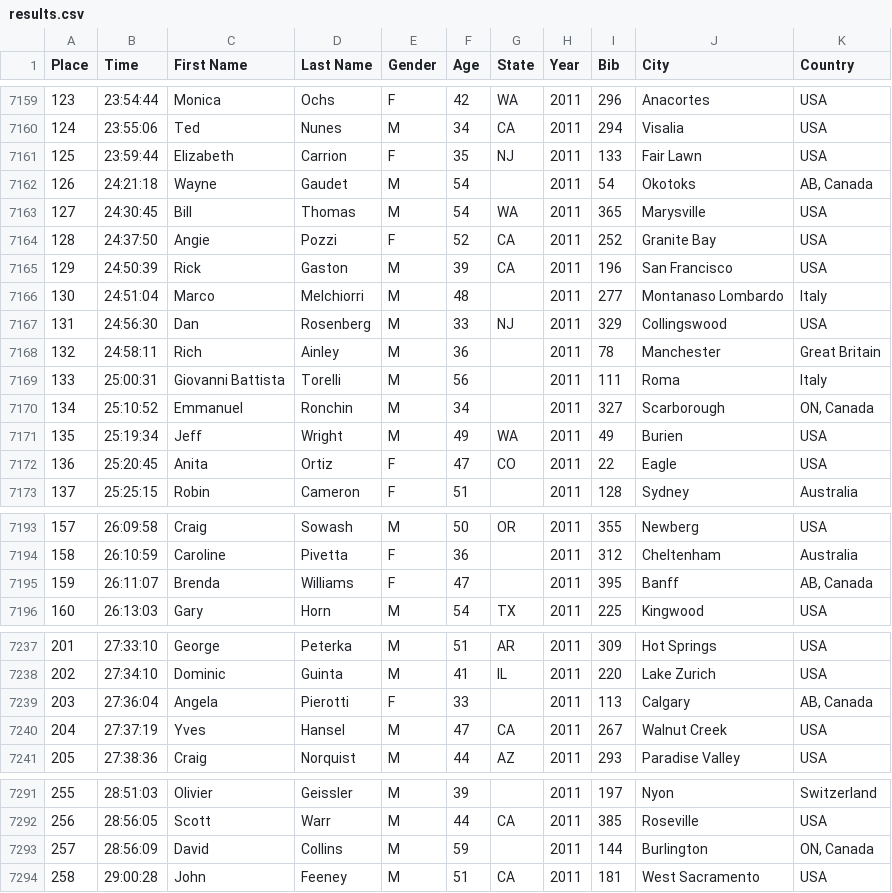
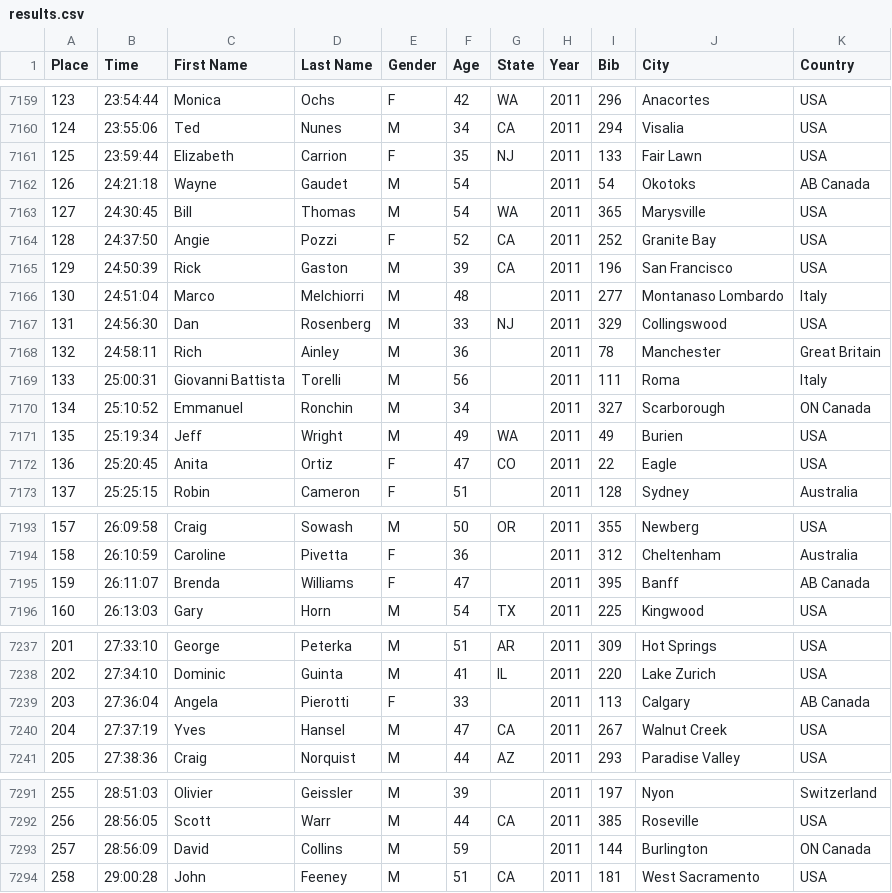
Before and after one commit to talanthier/wser, a CSV file: data/results.csv, drawn as a sheet; only a part is shown, gaps mark what is left out; the diff covers the shown part only.

Commit message:
updated results with removed commas from country col

```diff
--- a/data/results.csv
+++ b/data/results.csv
@@ -7161,3 +7161,3 @@ Place,Time,First Name,Last Name,Gender,Age,State,Year,Bib,City,Country
 125,23:59:44,Elizabeth,Carrion,F,35,NJ,2011,133,Fair Lawn,USA
-126,24:21:18,Wayne,Gaudet,M,54,,2011,54,Okotoks,"AB, Canada"
+126,24:21:18,Wayne,Gaudet,M,54,,2011,54,Okotoks,AB Canada
 127,24:30:45,Bill,Thomas,M,54,WA,2011,365,Marysville,USA
@@ -7169,3 +7169,3 @@ Place,Time,First Name,Last Name,Gender,Age,State,Year,Bib,City,Country
 133,25:00:31,Giovanni Battista,Torelli,M,56,,2011,111,Roma,Italy
-134,25:10:52,Emmanuel,Ronchin,M,34,,2011,327,Scarborough,"ON, Canada"
+134,25:10:52,Emmanuel,Ronchin,M,34,,2011,327,Scarborough,ON Canada
 135,25:19:34,Jeff,Wright,M,49,WA,2011,49,Burien,USA
@@ -7194,3 +7194,3 @@ Place,Time,First Name,Last Name,Gender,Age,State,Year,Bib,City,Country
 158,26:10:59,Caroline,Pivetta,F,36,,2011,312,Cheltenham,Australia
-159,26:11:07,Brenda,Williams,F,47,,2011,395,Banff,"AB, Canada"
+159,26:11:07,Brenda,Williams,F,47,,2011,395,Banff,AB Canada
 160,26:13:03,Gary,Horn,M,54,TX,2011,225,Kingwood,USA
@@ -7238,3 +7238,3 @@ Place,Time,First Name,Last Name,Gender,Age,State,Year,Bib,City,Country
 202,27:34:10,Dominic,Guinta,M,41,IL,2011,220,Lake Zurich,USA
-203,27:36:04,Angela,Pierotti,F,33,,2011,113,Calgary,"AB, Canada"
+203,27:36:04,Angela,Pierotti,F,33,,2011,113,Calgary,AB Canada
 204,27:37:19,Yves,Hansel,M,47,CA,2011,267,Walnut Creek,USA
@@ -7292,3 +7292,3 @@ Place,Time,First Name,Last Name,Gender,Age,State,Year,Bib,City,Country
 256,28:56:05,Scott,Warr,M,44,CA,2011,385,Roseville,USA
-257,28:56:09,David,Collins,M,59,,2011,144,Burlington,"ON, Canada"
+257,28:56:09,David,Collins,M,59,,2011,144,Burlington,ON Canada
 258,29:00:28,John,Feeney,M,51,CA,2011,181,West Sacramento,USA
```
Also changed, not shown: 12 edited cells elsewhere in this file.
